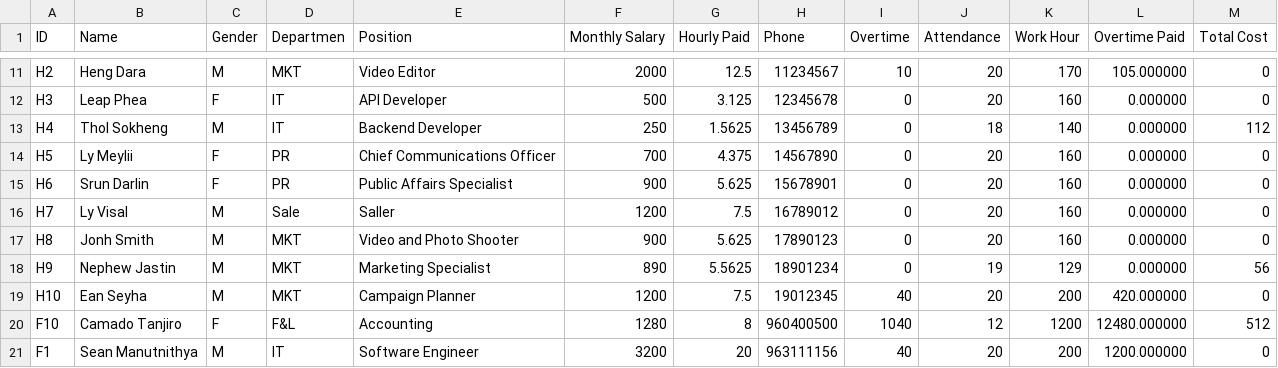
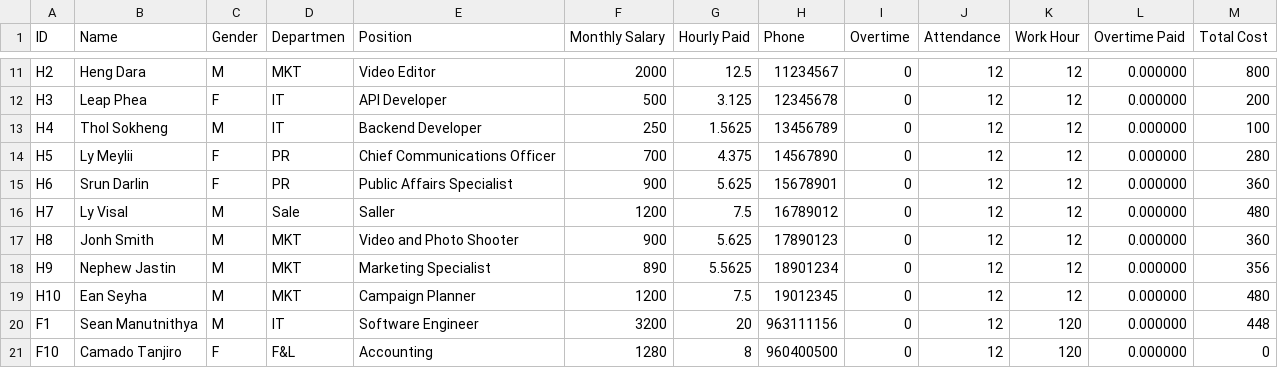
Before and after one commit to wee08/payroll_system, a CSV file: payroll_system/Data/attendance.csv, drawn as a sheet; only a part is shown, gaps mark what is left out; removed rows and columns are numbered as before the commit, all else as after; the diff covers the shown part only; the diff names each change by its address in the sheet, - before the commit and + after, or states it on an @@ line.

```diff
--- a/payroll_system/Data/attendance.csv
+++ b/payroll_system/Data/attendance.csv
-I11 (Overtime): 10
+I11 (Overtime): 0
-J11:J12 (Attendance): 20
+J11:J12 (Attendance): 12
-K11 (Work Hour): 170
+K11 (Work Hour): 12
-L11 (Overtime Paid): 105.000000
+L11 (Overtime Paid): 0.000000
-M11 (Total Cost): 0
+M11 (Total Cost): 800
-K12 (Work Hour): 160
+K12 (Work Hour): 12
-M12 (Total Cost): 0
+M12 (Total Cost): 200
-J13 (Attendance): 18
+J13 (Attendance): 12
-K13 (Work Hour): 140
+K13 (Work Hour): 12
-M13 (Total Cost): 112
+M13 (Total Cost): 100
-J14:J17 (Attendance): 20
+J14:J17 (Attendance): 12
-K14:K17 (Work Hour): 160
+K14:K17 (Work Hour): 12
-M14 (Total Cost): 0
+M14 (Total Cost): 280
-M15 (Total Cost): 0
+M15 (Total Cost): 360
-M16 (Total Cost): 0
+M16 (Total Cost): 480
-M17 (Total Cost): 0
+M17 (Total Cost): 360
-J18 (Attendance): 19
+J18 (Attendance): 12
-K18 (Work Hour): 129
+K18 (Work Hour): 12
-M18 (Total Cost): 56
+M18 (Total Cost): 356
-I19 (Overtime): 40
+I19 (Overtime): 0
-J19 (Attendance): 20
+J19 (Attendance): 12
-K19 (Work Hour): 200
+K19 (Work Hour): 12
-L19 (Overtime Paid): 420.000000
+L19 (Overtime Paid): 0.000000
-M19 (Total Cost): 0
+M19 (Total Cost): 480
+row 20: F1 | Sean Manutnithya | M | IT | Software Engineer | 3200 | 20 | 963111156 | 0 | 12 | 120 | 0.000000 | 448
-I21 (Overtime): 1040
+I21 (Overtime): 0
-K21 (Work Hour): 1200
+K21 (Work Hour): 120
-L21 (Overtime Paid): 12480.000000
+L21 (Overtime Paid): 0.000000
-M21 (Total Cost): 512
+M21 (Total Cost): 0
-row 21: F1 | Sean Manutnithya | M | IT | Software Engineer | 3200 | 20 | 963111156 | 40 | 20 | 200 | 1200.000000 | 0
```
Also changed, not shown: 37 edited cells elsewhere in this file, payroll_system/Data/final_salary.csv, 8 other files.
